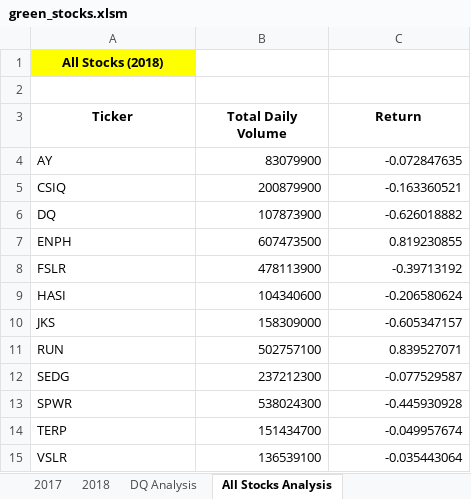
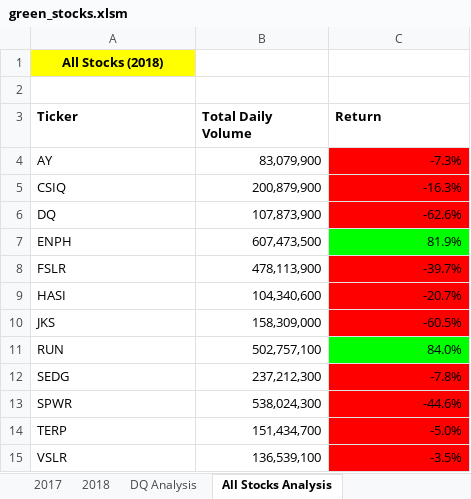
Before and after one commit to trevorharvey/stock-analysis, an Excel workbook: green_stocks.xlsm, sheet All Stocks Analysis, drawn as a sheet; values as stored, in another font and other column widths than the file's, no borders; the diff names each change by its address in the sheet, - before the commit and + after, or states it on an @@ line.

Commit message:
Add files via upload

```diff
--- a/green_stocks.xlsm (sheet All Stocks Analysis)
+++ b/green_stocks.xlsm (sheet All Stocks Analysis)
-A3:C3 alignment: center
+A3:C3 alignment: left
-B4 (Total Daily Volume): 83079900
+B4 (Total Daily Volume): 83,079,900
-C4 (Return): -0.072847635
+C4 (Return): -7.3%
-C4:C6 fill: none
+C4:C6 fill: #FF0000
-B5 (Total Daily Volume): 200879900
+B5 (Total Daily Volume): 200,879,900
-C5 (Return): -0.163360521
+C5 (Return): -16.3%
-B6 (Total Daily Volume): 107873900
+B6 (Total Daily Volume): 107,873,900
-C6 (Return): -0.626018882
+C6 (Return): -62.6%
-B7 (Total Daily Volume): 607473500
+B7 (Total Daily Volume): 607,473,500
-C7 (Return): 0.819230855
+C7 (Return): 81.9%
-C7 fill: none
+C7 fill: #00FF00
-B8 (Total Daily Volume): 478113900
+B8 (Total Daily Volume): 478,113,900
-C8 (Return): -0.39713192
+C8 (Return): -39.7%
-C8:C10 fill: none
+C8:C10 fill: #FF0000
-B9 (Total Daily Volume): 104340600
+B9 (Total Daily Volume): 104,340,600
-C9 (Return): -0.206580624
+C9 (Return): -20.7%
-B10 (Total Daily Volume): 158309000
+B10 (Total Daily Volume): 158,309,000
-C10 (Return): -0.605347157
+C10 (Return): -60.5%
-B11 (Total Daily Volume): 502757100
+B11 (Total Daily Volume): 502,757,100
-C11 (Return): 0.839527071
+C11 (Return): 84.0%
-C11 fill: none
+C11 fill: #00FF00
-B12 (Total Daily Volume): 237212300
+B12 (Total Daily Volume): 237,212,300
-C12 (Return): -0.077529587
+C12 (Return): -7.8%
-C12:C15 fill: none
+C12:C15 fill: #FF0000
-B13 (Total Daily Volume): 538024300
+B13 (Total Daily Volume): 538,024,300
-C13 (Return): -0.445930928
+C13 (Return): -44.6%
-B14 (Total Daily Volume): 151434700
+B14 (Total Daily Volume): 151,434,700
-C14 (Return): -0.049957674
+C14 (Return): -5.0%
-B15 (Total Daily Volume): 136539100
+B15 (Total Daily Volume): 136,539,100
-C15 (Return): -0.035443064
+C15 (Return): -3.5%
```
